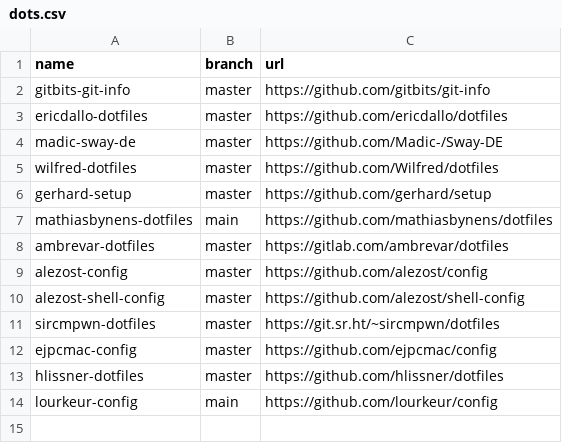
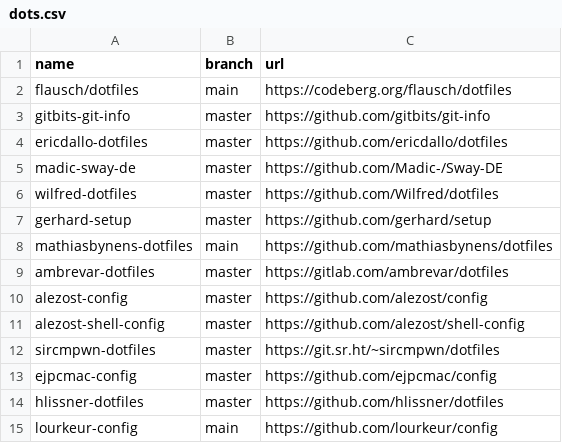
Before and after one commit to easbarba/lar, a CSV file: .config/qas/dots.csv, drawn as a sheet; the diff names each change by its address in the sheet, - before the commit and + after, or states it on an @@ line.

```diff
--- a/.config/qas/dots.csv
+++ b/.config/qas/dots.csv
+row 2: flausch/dotfiles | main | https://codeberg.org/flausch/dotfiles
```
